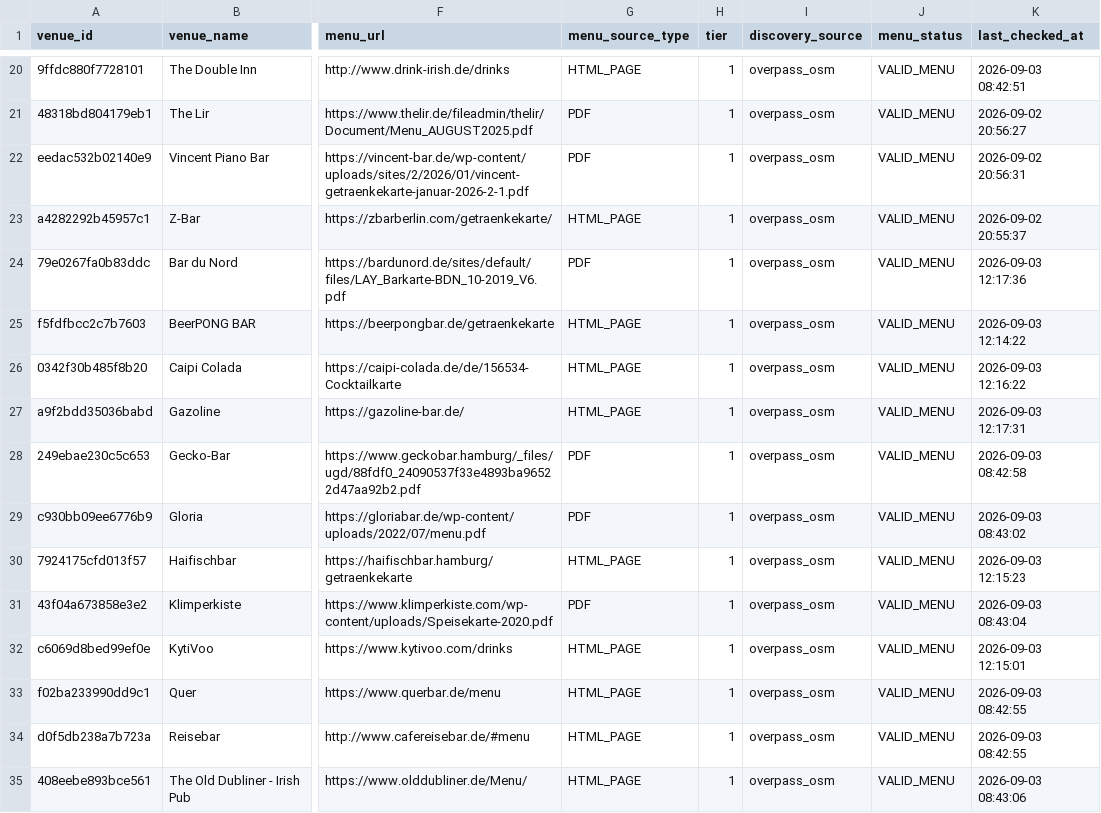
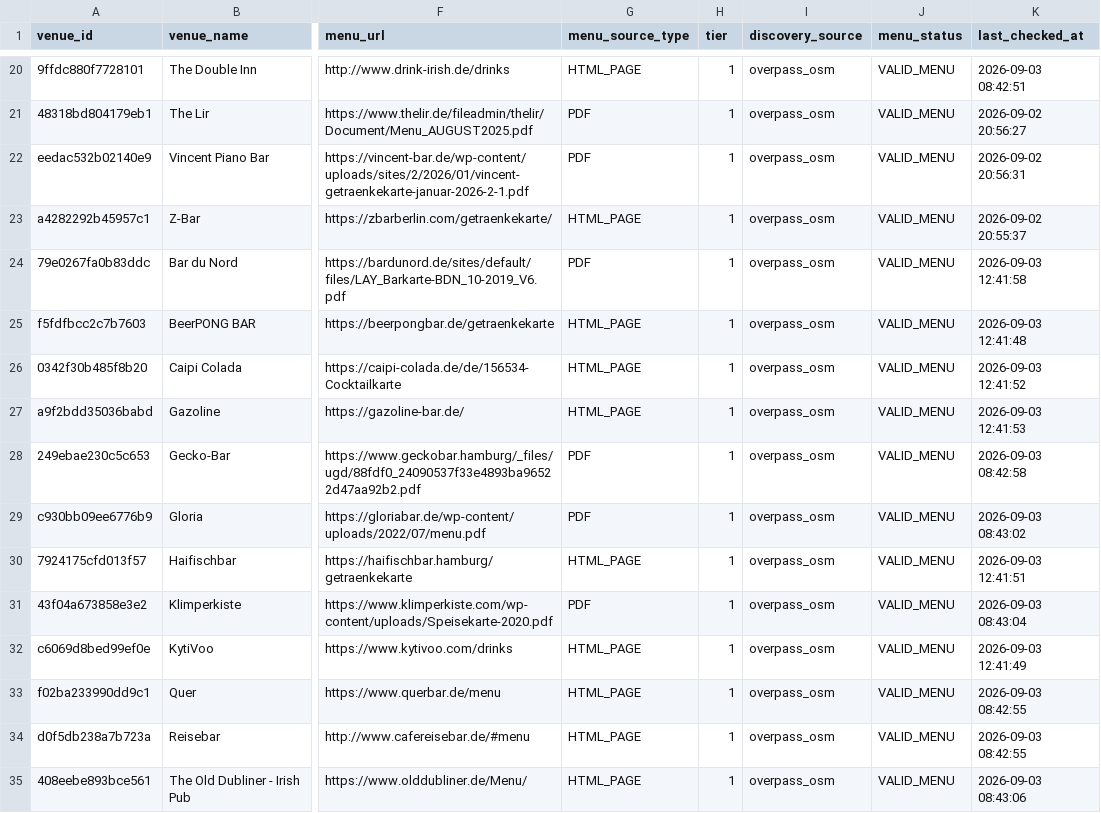
Before and after one commit to lilfimp/bar-radar-manual, a CSV file: data/exports/bar_radar_valid.csv, drawn as a sheet; only a part is shown, gaps mark what is left out; the diff names each change by its address in the sheet, - before the commit and + after, or states it on an @@ line.

```diff
--- a/data/exports/bar_radar_valid.csv
+++ b/data/exports/bar_radar_valid.csv
-K24 (last_checked_at): 2026-09-03 12:17:36
+K24 (last_checked_at): 2026-09-03 12:41:58
-K25 (last_checked_at): 2026-09-03 12:14:22
+K25 (last_checked_at): 2026-09-03 12:41:48
-K26 (last_checked_at): 2026-09-03 12:16:22
+K26 (last_checked_at): 2026-09-03 12:41:52
-K27 (last_checked_at): 2026-09-03 12:17:31
+K27 (last_checked_at): 2026-09-03 12:41:53
-K30 (last_checked_at): 2026-09-03 12:15:23
+K30 (last_checked_at): 2026-09-03 12:41:51
-K32 (last_checked_at): 2026-09-03 12:15:01
+K32 (last_checked_at): 2026-09-03 12:41:49
```
Also changed, not shown: data/exports/bar_radar_venues.csv, 3 other files.
